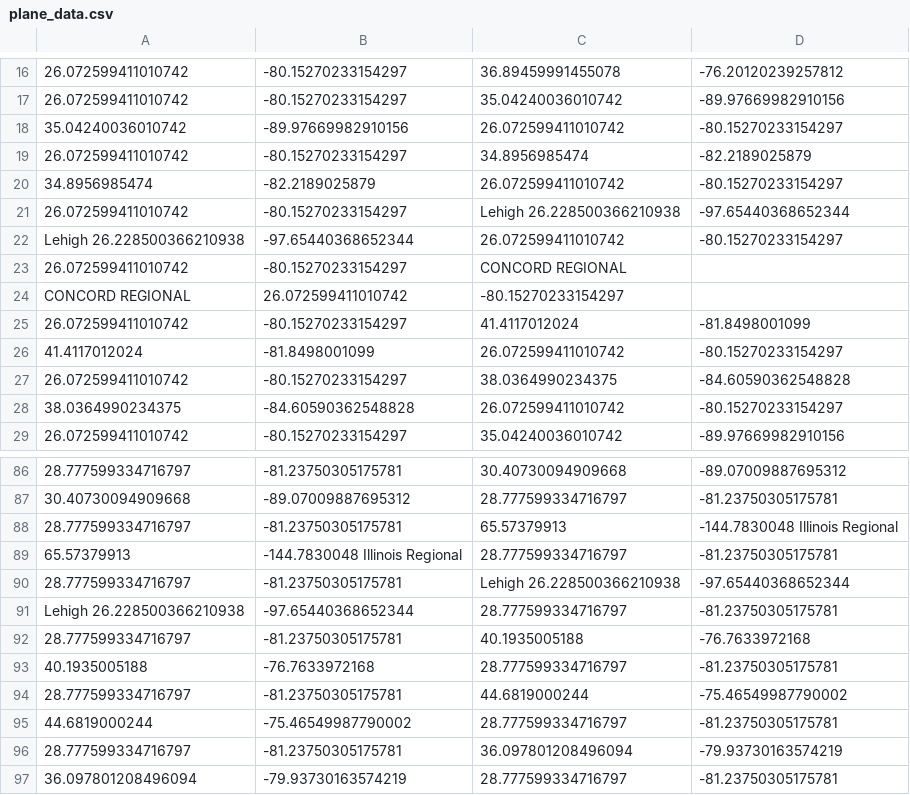
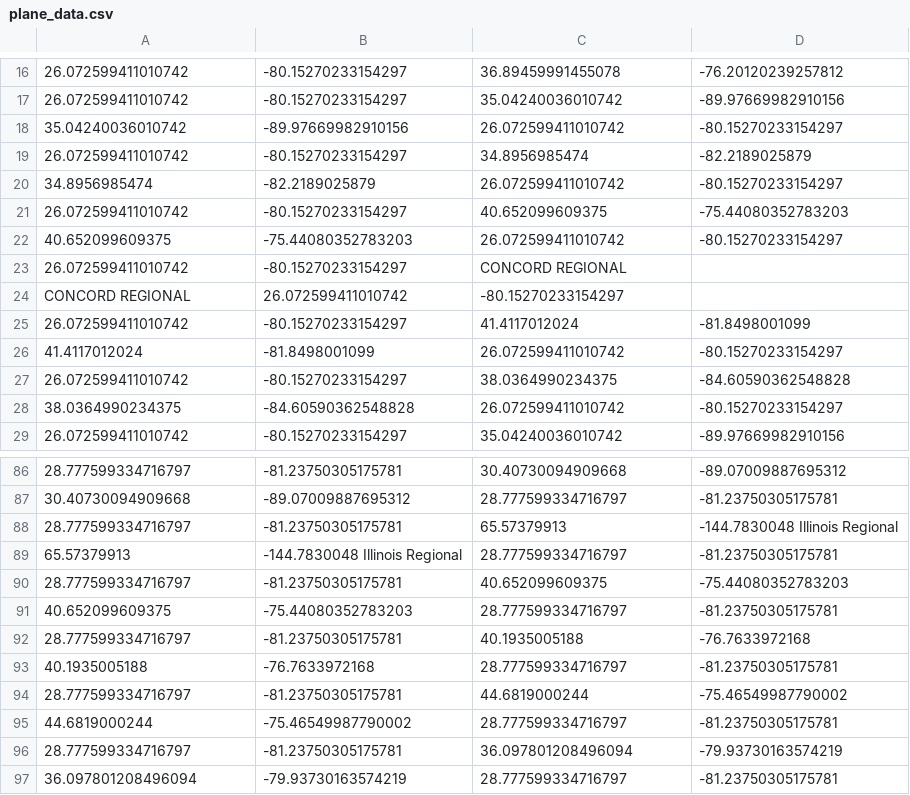
Before and after one commit to sinha-abhi/Airplane-Routes, a CSV file: src/data/plane_data.csv, drawn as a sheet; only a part is shown, gaps mark what is left out; the diff covers the shown part only; the diff names each change by its address in the sheet, - before the commit and + after, or states it on an @@ line.

```diff
--- a/src/data/plane_data.csv
+++ b/src/data/plane_data.csv
-C21: Lehigh 26.228500366210938
+C21: 40.652099609375
-D21: -97.65440368652344
+D21: -75.44080352783203
-A22: Lehigh 26.228500366210938
+A22: 40.652099609375
-B22: -97.65440368652344
+B22: -75.44080352783203
-C90: Lehigh 26.228500366210938
+C90: 40.652099609375
-D90: -97.65440368652344
+D90: -75.44080352783203
-A91: Lehigh 26.228500366210938
+A91: 40.652099609375
-B91: -97.65440368652344
+B91: -75.44080352783203
```
Also changed, not shown: 2 added rows, 2 removed rows and 20 edited cells elsewhere in this file, 6 other files.
